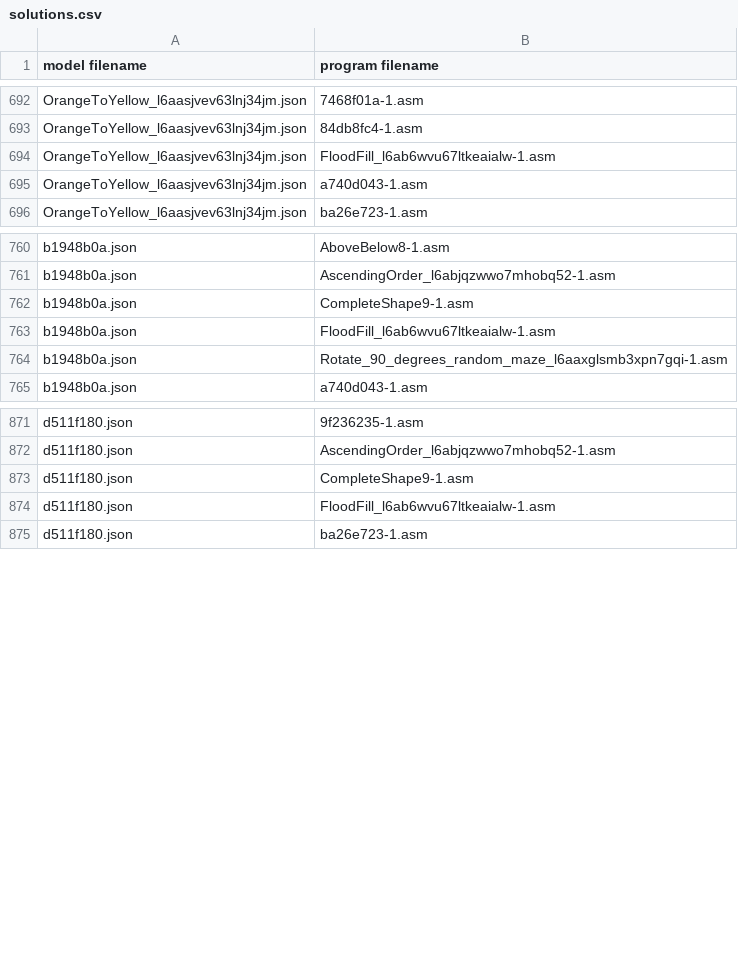
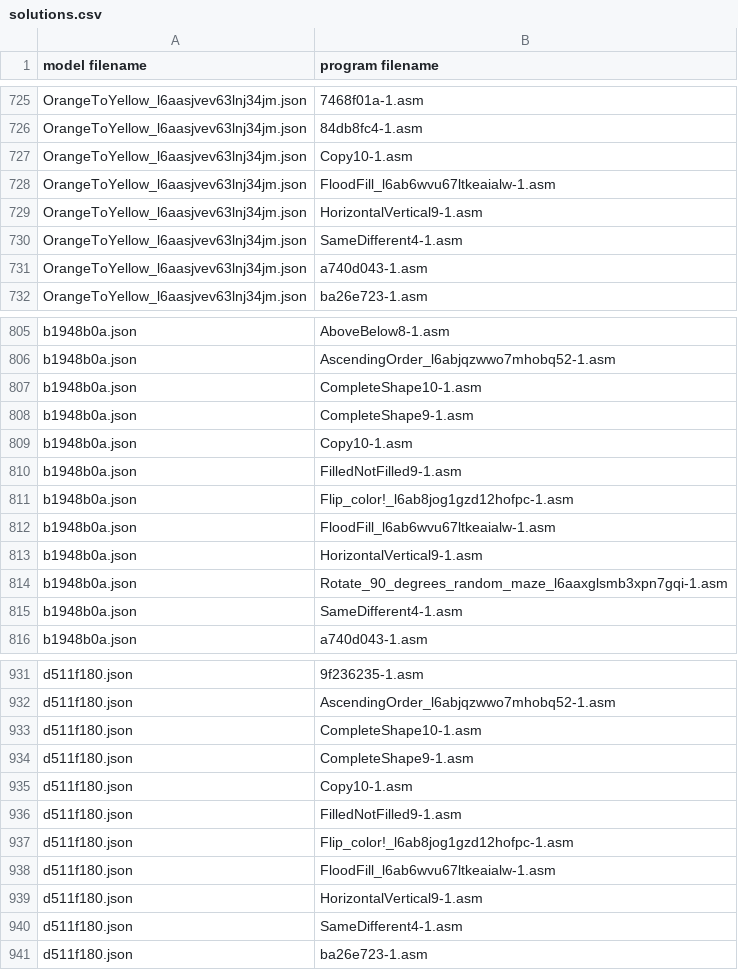
Before and after one commit to neoneye/loda-arc-challenge, a CSV file: solutions.csv, drawn as a sheet; only a part is shown, gaps mark what is left out; the diff covers the shown part only.

```diff
--- a/solutions.csv
+++ b/solutions.csv
@@ -693,3 +726,6 @@ OrangeToYellow_l6aasjvev63lnj34jm.json;7468f01a-1.asm
 OrangeToYellow_l6aasjvev63lnj34jm.json;84db8fc4-1.asm
+OrangeToYellow_l6aasjvev63lnj34jm.json;Copy10-1.asm
 OrangeToYellow_l6aasjvev63lnj34jm.json;FloodFill_l6ab6wvu67ltkeaialw-1.asm
+OrangeToYellow_l6aasjvev63lnj34jm.json;HorizontalVertical9-1.asm
+OrangeToYellow_l6aasjvev63lnj34jm.json;SameDifferent4-1.asm
 OrangeToYellow_l6aasjvev63lnj34jm.json;a740d043-1.asm
@@ -761,5 +806,11 @@ b1948b0a.json;AboveBelow8-1.asm
 b1948b0a.json;AscendingOrder_l6abjqzwwo7mhobq52-1.asm
+b1948b0a.json;CompleteShape10-1.asm
 b1948b0a.json;CompleteShape9-1.asm
+b1948b0a.json;Copy10-1.asm
+b1948b0a.json;FilledNotFilled9-1.asm
+b1948b0a.json;Flip_color!_l6ab8jog1gzd12hofpc-1.asm
 b1948b0a.json;FloodFill_l6ab6wvu67ltkeaialw-1.asm
+b1948b0a.json;HorizontalVertical9-1.asm
 b1948b0a.json;Rotate_90_degrees_random_maze_l6aaxglsmb3xpn7gqi-1.asm
+b1948b0a.json;SameDifferent4-1.asm
 b1948b0a.json;a740d043-1.asm
@@ -872,4 +932,10 @@ d511f180.json;9f236235-1.asm
 d511f180.json;AscendingOrder_l6abjqzwwo7mhobq52-1.asm
+d511f180.json;CompleteShape10-1.asm
 d511f180.json;CompleteShape9-1.asm
+d511f180.json;Copy10-1.asm
+d511f180.json;FilledNotFilled9-1.asm
+d511f180.json;Flip_color!_l6ab8jog1gzd12hofpc-1.asm
 d511f180.json;FloodFill_l6ab6wvu67ltkeaialw-1.asm
+d511f180.json;HorizontalVertical9-1.asm
+d511f180.json;SameDifferent4-1.asm
 d511f180.json;ba26e723-1.asm
```
Also changed, not shown: 55 added rows elsewhere in this file, 20 other files.
